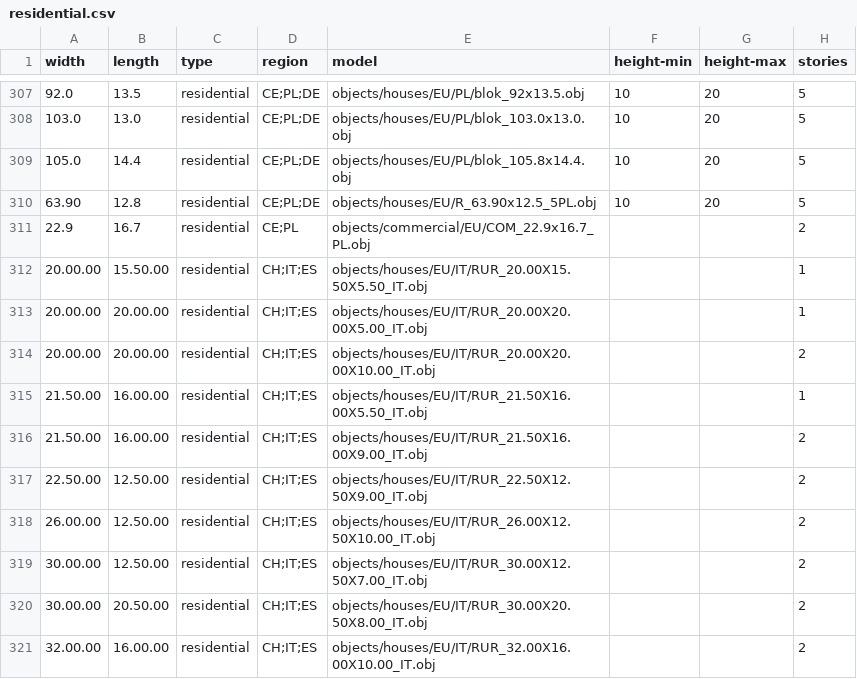
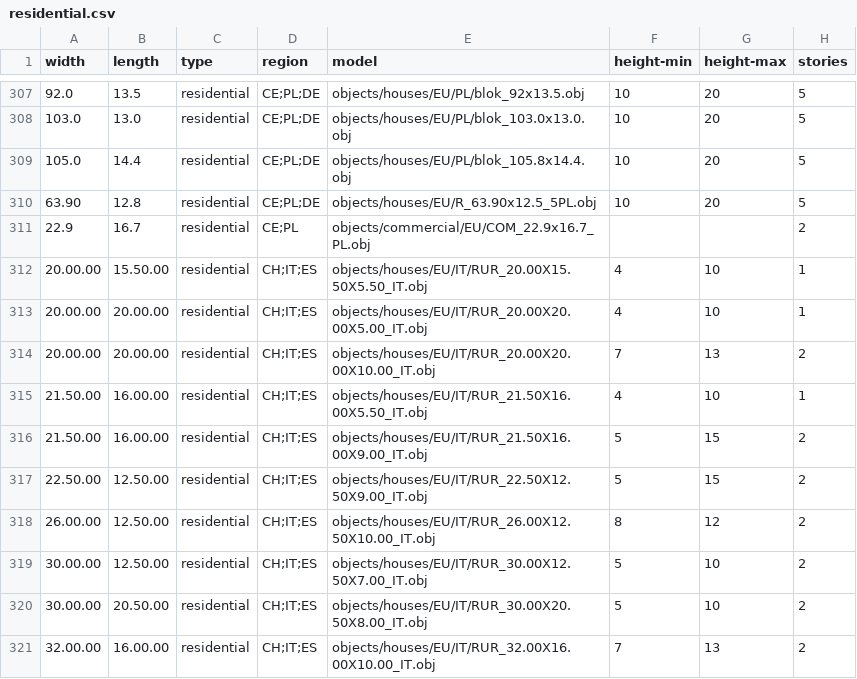
Before and after one commit to gizmosellsbunnys/world-models, a CSV file: residential.csv, drawn as a sheet; only a part is shown, gaps mark what is left out; the diff covers the shown part only.

Commit message:
Added some height restrictions to residential and commercial CSV's

```diff
--- a/residential.csv
+++ b/residential.csv
@@ -311,11 +311,11 @@ width,length,type,region,model,height-min,height-max,stories
 22.9,16.7,residential,CE;PL,objects/commercial/EU/COM_22.9x16.7_PL.obj,,,2
-20.00.00,15.50.00,residential,CH;IT;ES,objects/houses/EU/IT/RUR_20.00X15.50X5.50_IT.obj,,,1
-20.00.00,20.00.00,residential,CH;IT;ES,objects/houses/EU/IT/RUR_20.00X20.00X5.00_IT.obj,,,1
-20.00.00,20.00.00,residential,CH;IT;ES,objects/houses/EU/IT/RUR_20.00X20.00X10.00_IT.obj,,,2
-21.50.00,16.00.00,residential,CH;IT;ES,objects/houses/EU/IT/RUR_21.50X16.00X5.50_IT.obj,,,1
-21.50.00,16.00.00,residential,CH;IT;ES,objects/houses/EU/IT/RUR_21.50X16.00X9.00_IT.obj,,,2
-22.50.00,12.50.00,residential,CH;IT;ES,objects/houses/EU/IT/RUR_22.50X12.50X9.00_IT.obj,,,2
-26.00.00,12.50.00,residential,CH;IT;ES,objects/houses/EU/IT/RUR_26.00X12.50X10.00_IT.obj,,,2
-30.00.00,12.50.00,residential,CH;IT;ES,objects/houses/EU/IT/RUR_30.00X12.50X7.00_IT.obj,,,2
-30.00.00,20.50.00,residential,CH;IT;ES,objects/houses/EU/IT/RUR_30.00X20.50X8.00_IT.obj,,,2
-32.00.00,16.00.00,residential,CH;IT;ES,objects/houses/EU/IT/RUR_32.00X16.00X10.00_IT.obj,,,2
+20.00.00,15.50.00,residential,CH;IT;ES,objects/houses/EU/IT/RUR_20.00X15.50X5.50_IT.obj,4,10,1
+20.00.00,20.00.00,residential,CH;IT;ES,objects/houses/EU/IT/RUR_20.00X20.00X5.00_IT.obj,4,10,1
+20.00.00,20.00.00,residential,CH;IT;ES,objects/houses/EU/IT/RUR_20.00X20.00X10.00_IT.obj,7,13,2
+21.50.00,16.00.00,residential,CH;IT;ES,objects/houses/EU/IT/RUR_21.50X16.00X5.50_IT.obj,4,10,1
+21.50.00,16.00.00,residential,CH;IT;ES,objects/houses/EU/IT/RUR_21.50X16.00X9.00_IT.obj,5,15,2
+22.50.00,12.50.00,residential,CH;IT;ES,objects/houses/EU/IT/RUR_22.50X12.50X9.00_IT.obj,5,15,2
+26.00.00,12.50.00,residential,CH;IT;ES,objects/houses/EU/IT/RUR_26.00X12.50X10.00_IT.obj,8,12,2
+30.00.00,12.50.00,residential,CH;IT;ES,objects/houses/EU/IT/RUR_30.00X12.50X7.00_IT.obj,5,10,2
+30.00.00,20.50.00,residential,CH;IT;ES,objects/houses/EU/IT/RUR_30.00X20.50X8.00_IT.obj,5,10,2
+32.00.00,16.00.00,residential,CH;IT;ES,objects/houses/EU/IT/RUR_32.00X16.00X10.00_IT.obj,7,13,2
```
Also changed, not shown: 37 edited cells elsewhere in this file, commercial.csv.
